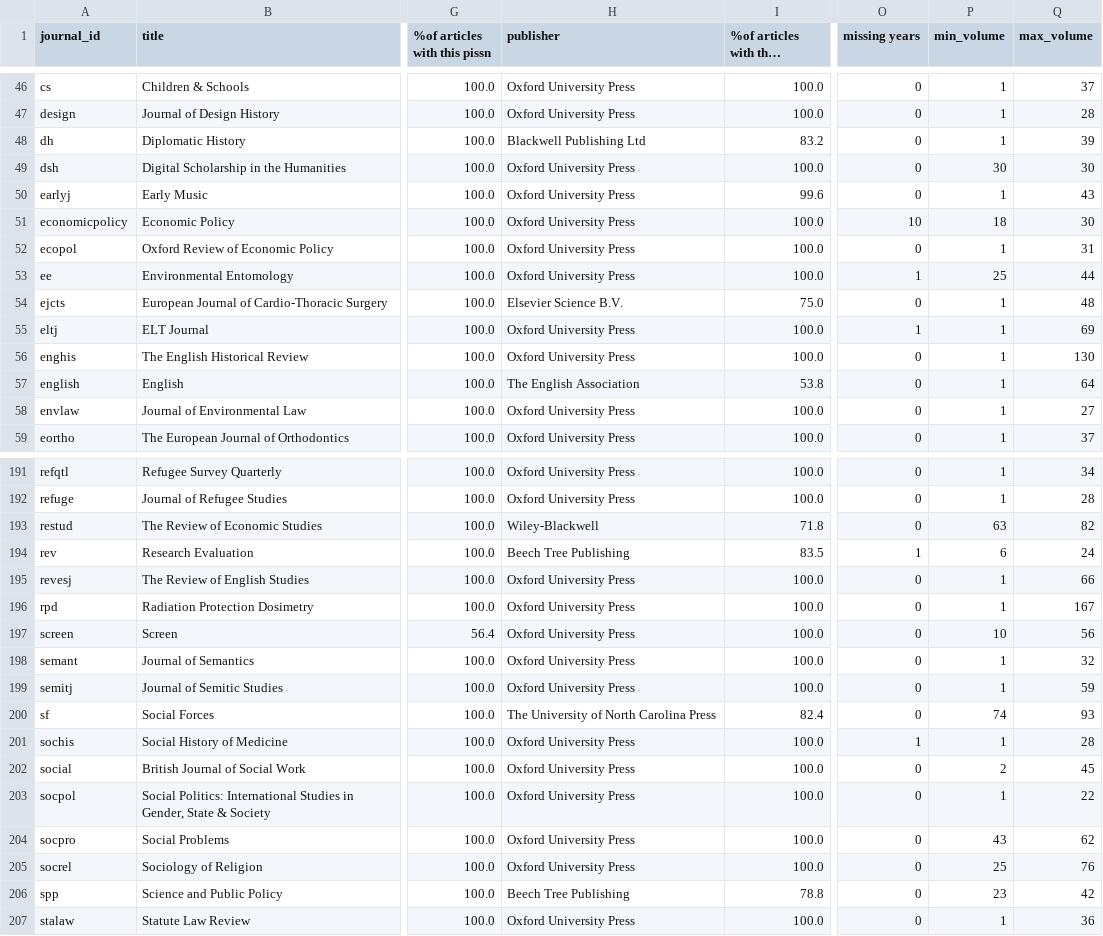
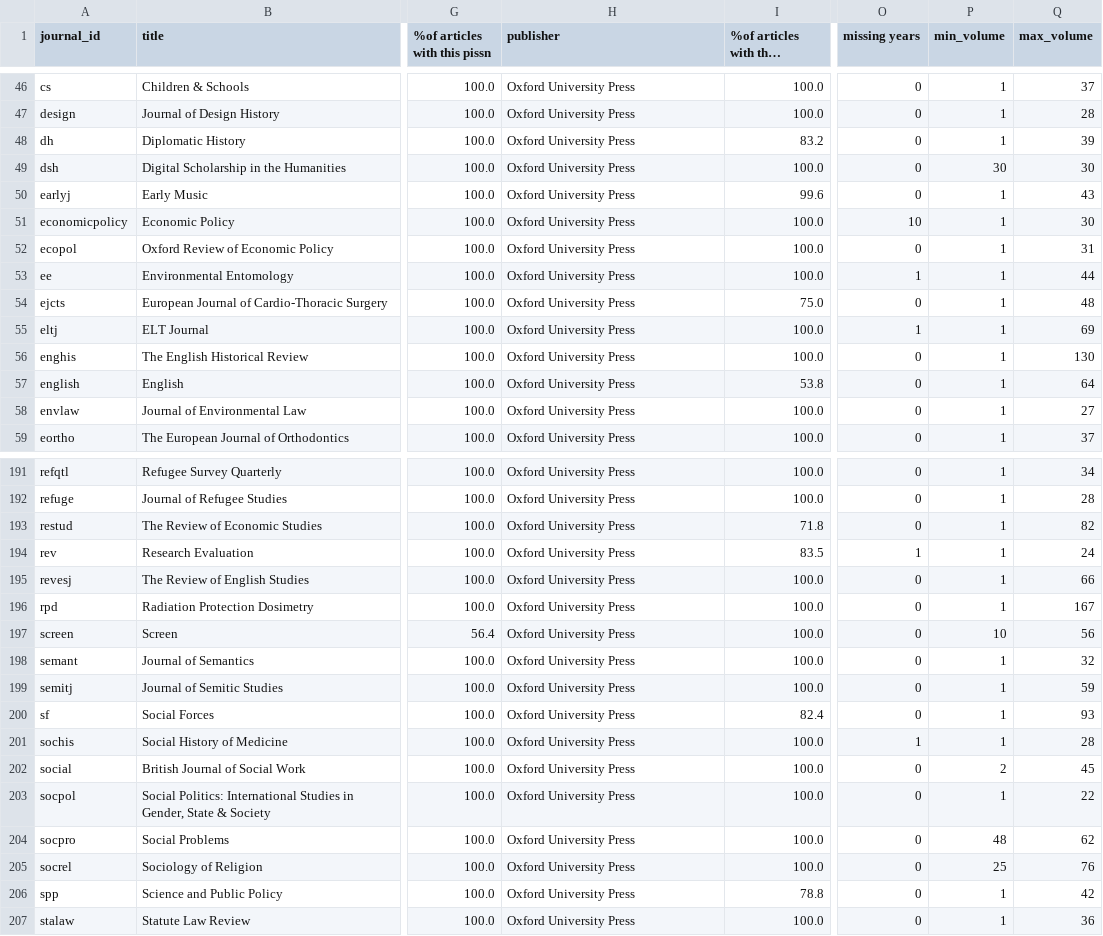
Before and after one commit to swissbib/metadataNationalLicences, a CSV file: title-lists/oxford_analysis.csv, drawn as a sheet; only a part is shown, gaps mark what is left out; long unchanged cells end in …; the diff covers the shown part only; the diff names each change by its address in the sheet, - before the commit and + after, or states it on an @@ line.

Commit message:
improve oxford title list with Oxford University Press as a publisher

```diff
--- a/title-lists/oxford_analysis.csv
+++ b/title-lists/oxford_analysis.csv
-H48 (publisher): Blackwell Publishing Ltd
+H48 (publisher): Oxford University Press
-P51 (min_volume): 18
+P51 (min_volume): 1
-P53 (min_volume): 25
+P53 (min_volume): 1
-H54 (publisher): Elsevier Science B.V.
+H54 (publisher): Oxford University Press
-H57 (publisher): The English Association
+H57 (publisher): Oxford University Press
-H193 (publisher): Wiley-Blackwell
+H193 (publisher): Oxford University Press
-P193 (min_volume): 63
+P193 (min_volume): 1
-H194 (publisher): Beech Tree Publishing
+H194 (publisher): Oxford University Press
-P194 (min_volume): 6
+P194 (min_volume): 1
-H200 (publisher): The University of North Carolina Press
+H200 (publisher): Oxford University Press
-P200 (min_volume): 74
+P200 (min_volume): 1
-P204 (min_volume): 43
+P204 (min_volume): 48
-H206 (publisher): Beech Tree Publishing
+H206 (publisher): Oxford University Press
-P206 (min_volume): 23
+P206 (min_volume): 1
```
Also changed, not shown: 52 edited cells elsewhere in this file, 7 other files.
